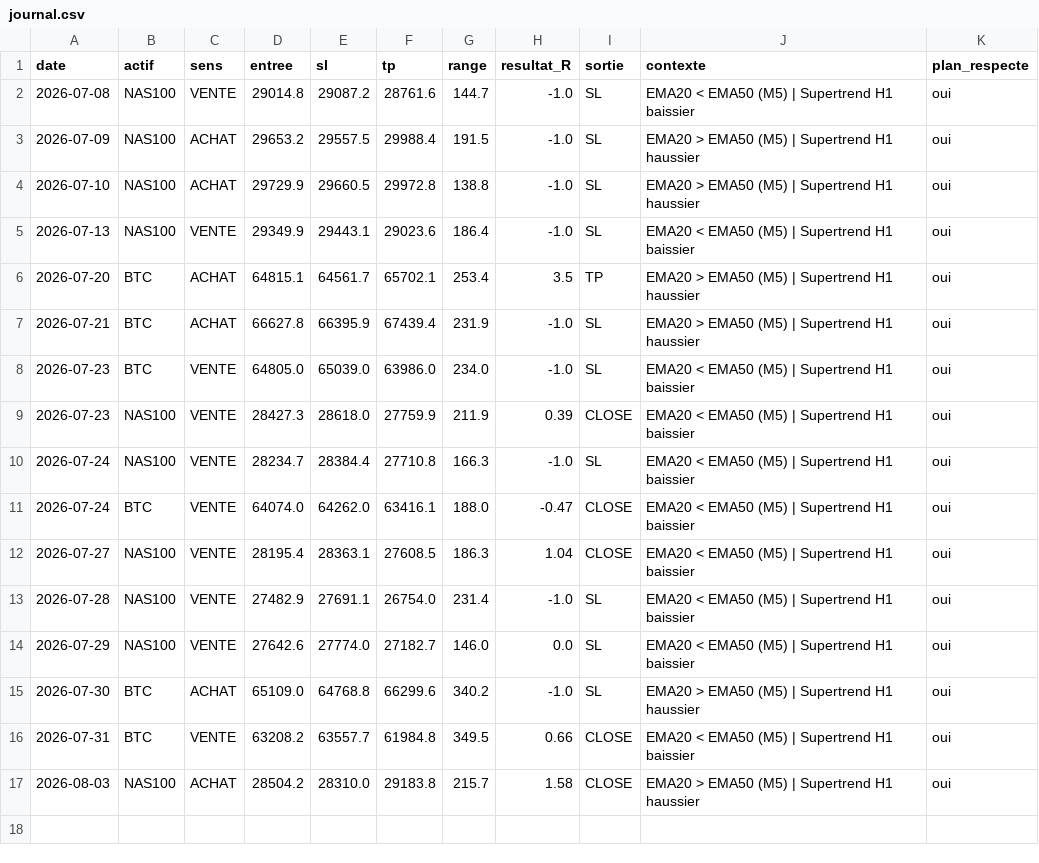
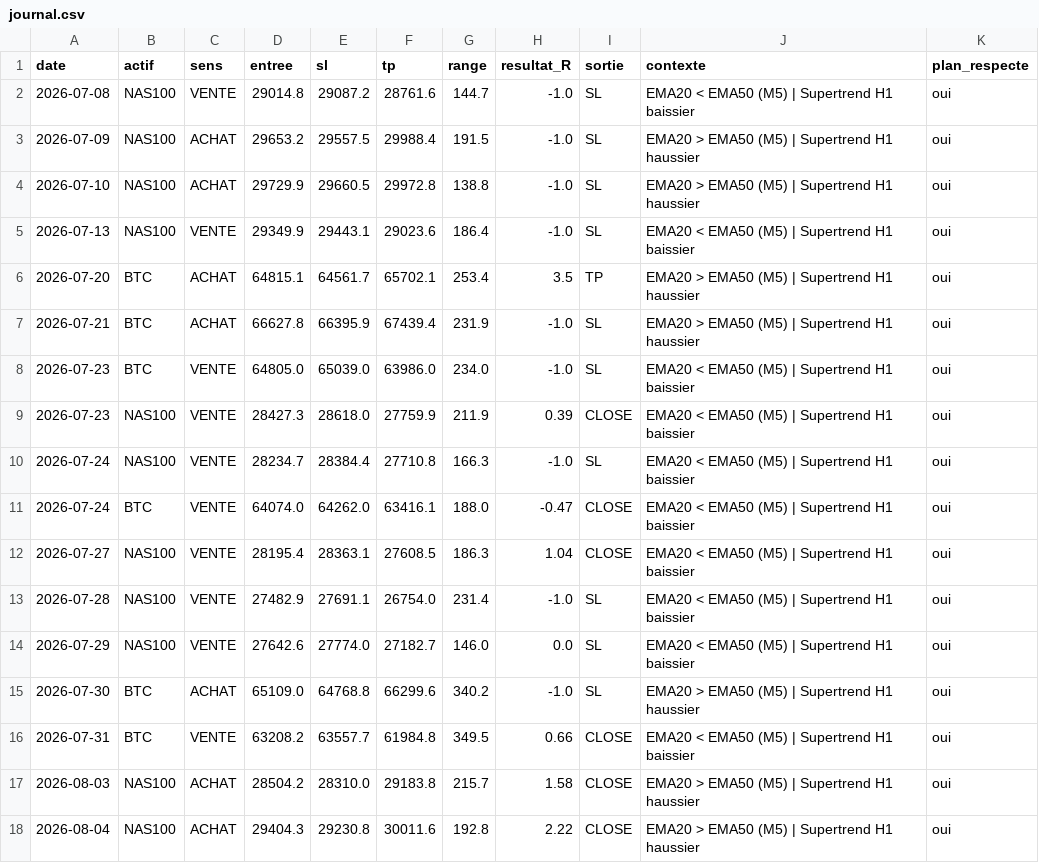
Before and after one commit to karasko54/opr-nasdaq, a CSV file: journal.csv, drawn as a sheet; the diff names each change by its address in the sheet, - before the commit and + after, or states it on an @@ line.

Commit message:
etat: avancement trade + journal (NASDAQ + BTC)

```diff
--- a/journal.csv
+++ b/journal.csv
+row 18: 2026-08-04 | NAS100 | ACHAT | 29404.3 | 29230.8 | 30011.6 | 192.8 | 2.22 | CLOSE | EMA20 > EMA50 (M5) | Supertrend H1 haussier | oui
```
Also changed, not shown: 1 other file.
